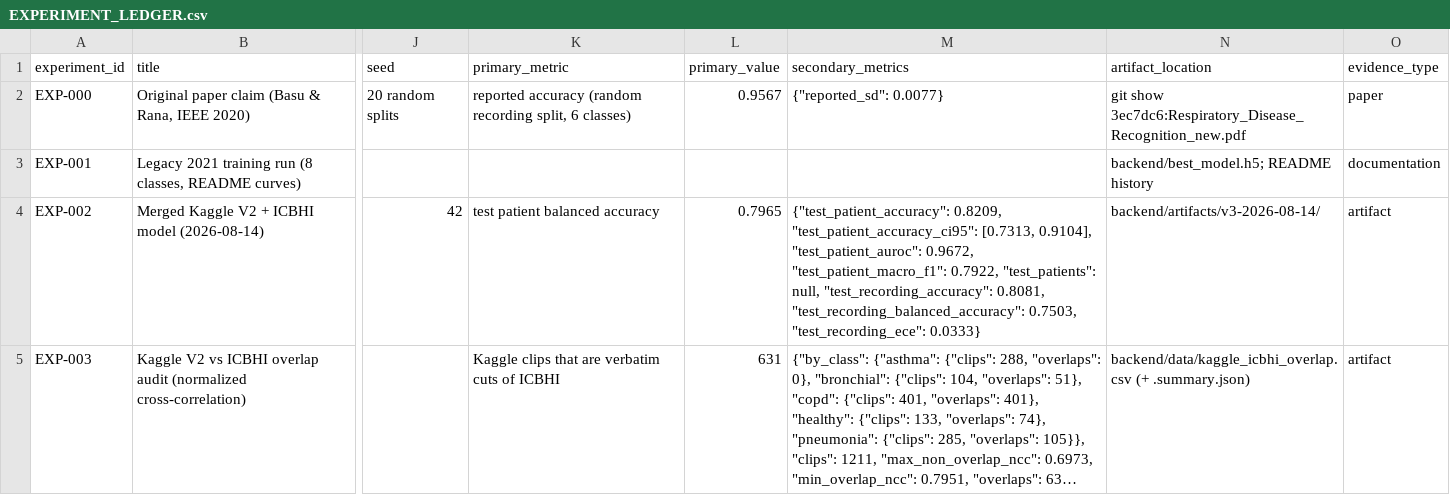
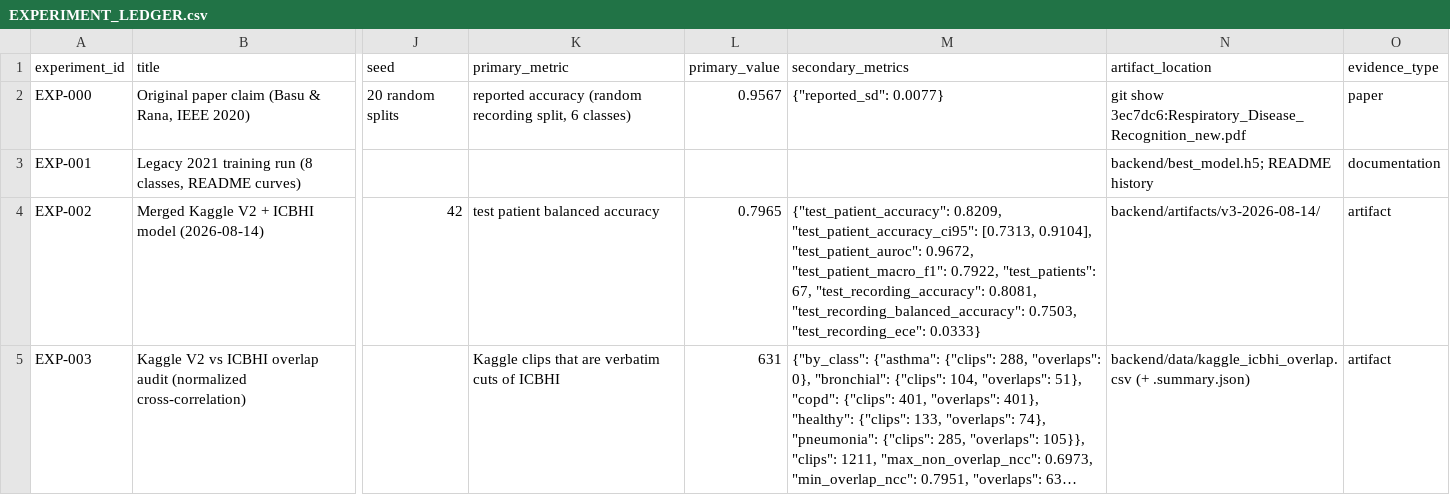
Before and after one commit to Oreniscool/Respiratory-diseases-recognition-through-respiratory-sound-with-the-help-of-deep-neural-network, a CSV file: research/EXPERIMENT_LEDGER.csv, drawn as a sheet; only a part is shown, gaps mark what is left out; long unchanged cells end in …; the diff covers the shown part only; the diff names each change by its address in the sheet, - before the commit and + after, or states it on an @@ line.

```diff
--- a/research/EXPERIMENT_LEDGER.csv
+++ b/research/EXPERIMENT_LEDGER.csv
-M4 (secondary_metrics): …0.7922, "test_patients": null, "test_recording_accuracy": 0.8081,…
+M4 (secondary_metrics): …0.7922, "test_patients": 67, "test_recording_accuracy": 0.8081,…
```
Also changed, not shown: 2 added rows and 4 edited cells elsewhere in this file, research/CLAIM_EVIDENCE_MATRIX.csv, 8 other files.
